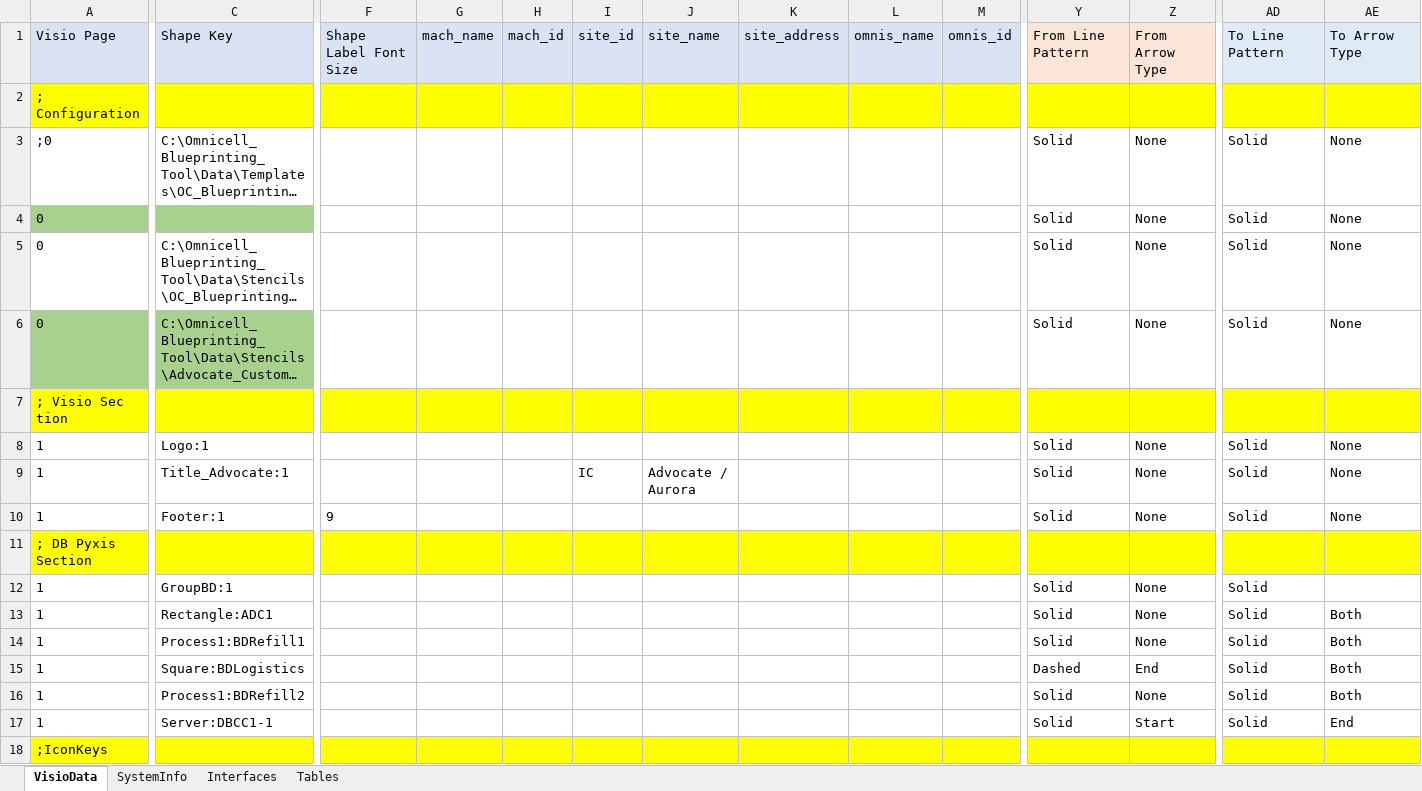
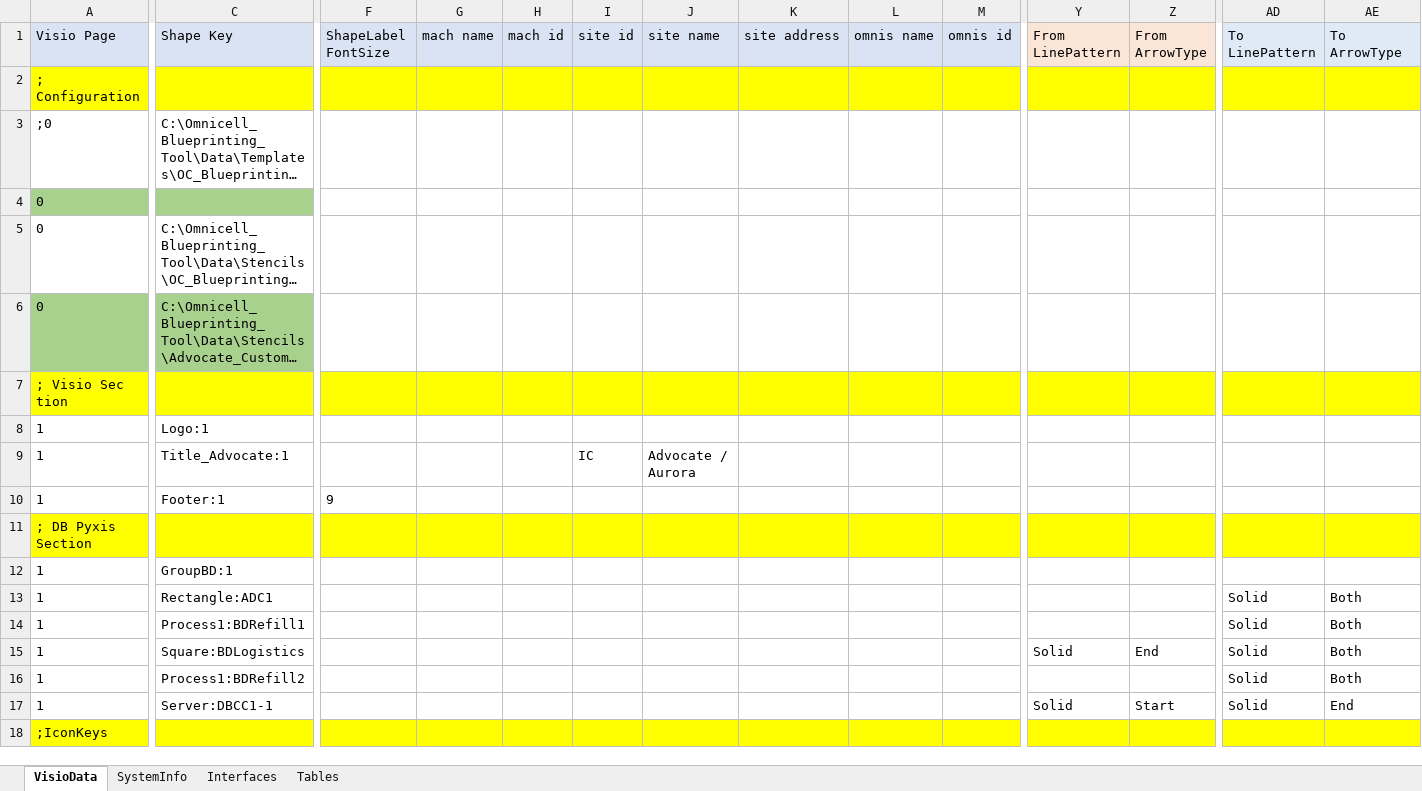
Before and after one commit to dougvida/VisioDiagramCreator, an Excel workbook: Data/ScriptData/Advocate_ArchitectData.xlsx, sheet VisioData, drawn as a sheet; only a part is shown, gaps mark what is left out; long unchanged cells end in …; values as stored, in another font and other column widths than the file's, no borders; the diff covers the shown part only; the diff names each change by its address in the sheet, - before the commit and + after, or states it on an @@ line.

Commit message:
Updated to both Excel Data files changes for Line Pattern Also added test servers to the Template data file for example of placing three shapes on the diagram

```diff
--- a/Data/ScriptData/Advocate_ArchitectData.xlsx (sheet VisioData)
+++ b/Data/ScriptData/Advocate_ArchitectData.xlsx (sheet VisioData)
-F1: Shape Label Font Size
+F1: ShapeLabel FontSize
-G1: mach_name
+G1: mach name
-H1: mach_id
+H1: mach id
-I1: site_id
+I1: site id
-J1: site_name
+J1: site name
-K1: site_address
+K1: site address
-L1: omnis_name
+L1: omnis name
-M1: omnis_id
+M1: omnis id
-Y1: From Line Pattern
+Y1: From LinePattern
-Z1: From Arrow Type
+Z1: From ArrowType
-AD1: To Line Pattern
+AD1: To LinePattern
-AE1: To Arrow Type
+AE1: To ArrowType
-Y3:Y6 (From LinePattern): Solid
+Y3:Y6 (From LinePattern): (empty)
-Z3:Z6 (From ArrowType): None
+Z3:Z6 (From ArrowType): (empty)
-AD3:AD6 (To LinePattern): Solid
+AD3:AD6 (To LinePattern): (empty)
-AE3:AE6 (To ArrowType): None
+AE3:AE6 (To ArrowType): (empty)
-Y8:Y10 (From LinePattern): Solid
+Y8:Y10 (From LinePattern): (empty)
-Z8:Z10 (From ArrowType): None
+Z8:Z10 (From ArrowType): (empty)
-AD8:AD10 (To LinePattern): Solid
+AD8:AD10 (To LinePattern): (empty)
-AE8:AE10 (To ArrowType): None
+AE8:AE10 (To ArrowType): (empty)
-Y12:Y14 (From LinePattern): Solid
+Y12:Y14 (From LinePattern): (empty)
-Z12:Z14 (From ArrowType): None
+Z12:Z14 (From ArrowType): (empty)
-AD12 (To LinePattern): Solid
+AD12 (To LinePattern): (empty)
-Y15 (From LinePattern): Dashed
+Y15 (From LinePattern): Solid
-Y16 (From LinePattern): Solid
+Y16 (From LinePattern): (empty)
-Z16 (From ArrowType): None
+Z16 (From ArrowType): (empty)
```
Also changed, not shown: 220 edited cells elsewhere in this sheet, sheet SystemInfo, formulas that keep their value, Data/ScriptData/OC_BlueprintingDataFile_Template.xlsx.
